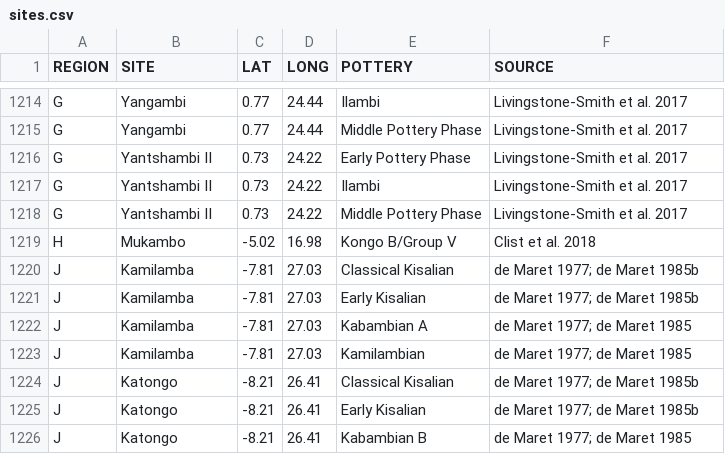
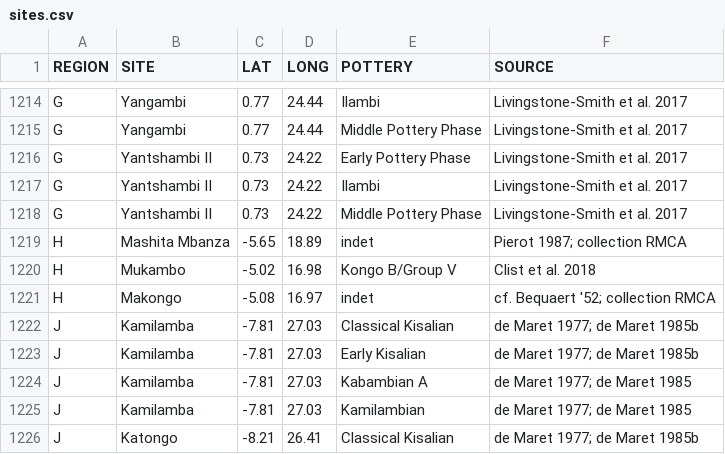
Before and after one commit to dirkseidensticker/aSCAC, a CSV file: sites.csv, drawn as a sheet; only a part is shown, gaps mark what is left out; the shorter side is filled out with more unchanged rows.

Commit message:
added coords for Mashita Mbanza & Makongo
both with indet pottery

```diff
--- a/sites.csv
+++ b/sites.csv
@@ -1218,3 +1218,5 @@
 "G","Yantshambi II",0.73,24.22,"Middle Pottery Phase","Livingstone-Smith et al. 2017"
+"H","Mashita Mbanza",-5.65,18.89,"indet","Pierot 1987; collection RMCA"
 "H","Mukambo",-5.02,16.98,"Kongo B/Group V","Clist et al. 2018"
+"H","Makongo",-5.08,16.97,"indet","cf. Bequaert '52; collection RMCA"
 "J","Kamilamba",-7.81,27.03,"Classical Kisalian","de Maret 1977; de Maret 1985b"
```
